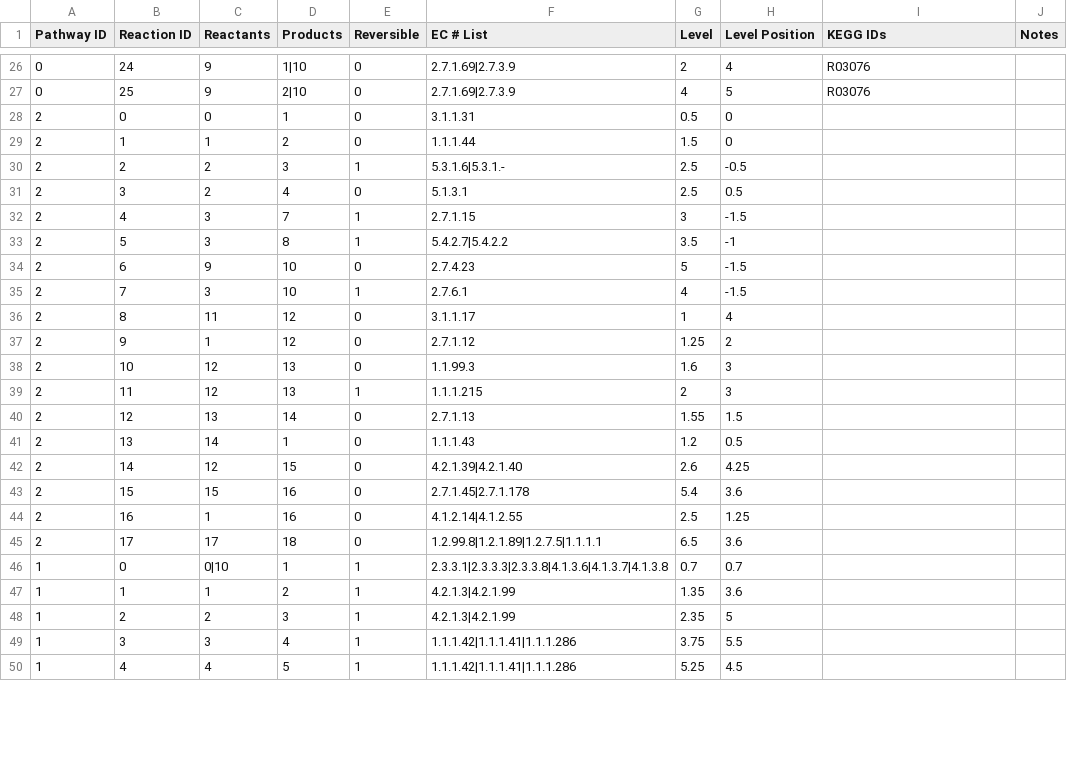
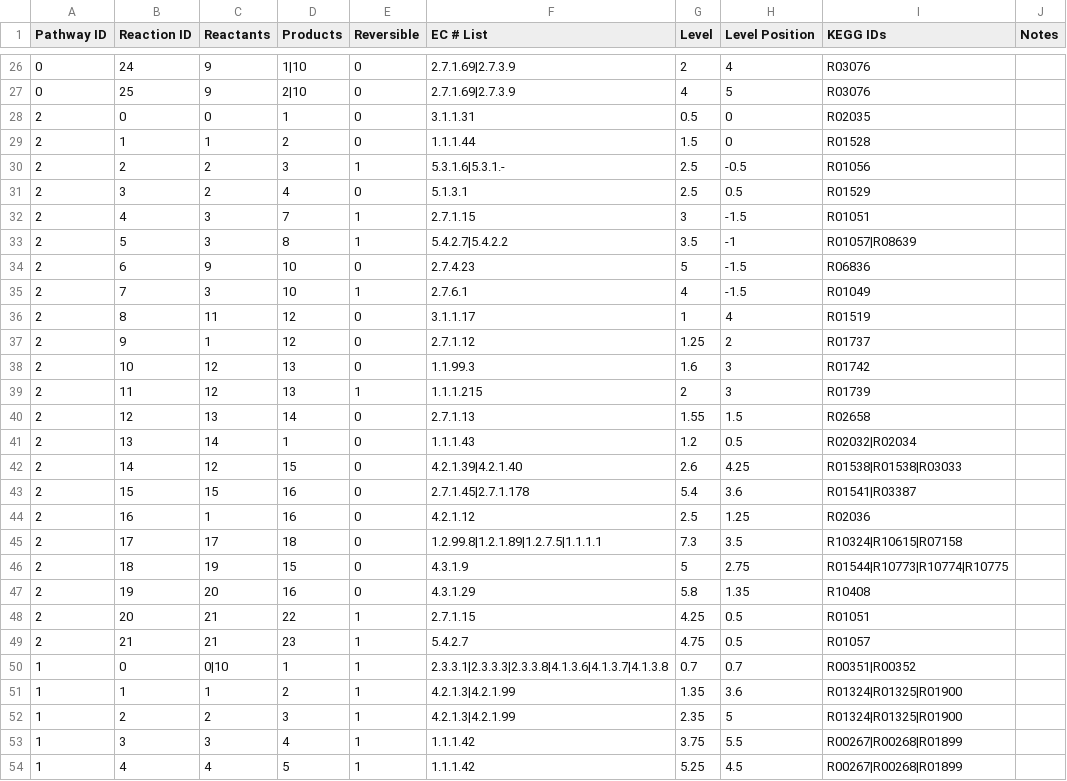
Before and after one commit to jimkell/mostSandbox, a CSV file: etc/visualization/pathways_reaction_positions.csv, drawn as a sheet; only a part is shown, gaps mark what is left out; the diff covers the shown part only.

Commit message:
Added KEGG reaction ids

```diff
--- a/etc/visualization/pathways_reaction_positions.csv
+++ b/etc/visualization/pathways_reaction_positions.csv
@@ -27,24 +27,28 @@ Pathway ID,Reaction ID,Reactants,Products,Reversible,EC # List,Level,Level Posit
 0,25,9,2|10,0,2.7.1.69|2.7.3.9,4,5,R03076,
-2,0,0,1,0,3.1.1.31,0.5,0,,
-2,1,1,2,0,1.1.1.44,1.5,0,,
-2,2,2,3,1,5.3.1.6|5.3.1.-,2.5,-0.5,,
-2,3,2,4,0,5.1.3.1,2.5,0.5,,
-2,4,3,7,1,2.7.1.15,3,-1.5,,
-2,5,3,8,1,5.4.2.7|5.4.2.2,3.5,-1,,
-2,6,9,10,0,2.7.4.23,5,-1.5,,
-2,7,3,10,1,2.7.6.1,4,-1.5,,
-2,8,11,12,0,3.1.1.17,1,4,,
-2,9,1,12,0,2.7.1.12,1.25,2,,
-2,10,12,13,0,1.1.99.3,1.6,3,,
-2,11,12,13,1,1.1.1.215,2,3,,
-2,12,13,14,0,2.7.1.13,1.55,1.5,,
-2,13,14,1,0,1.1.1.43,1.2,0.5,,
-2,14,12,15,0,4.2.1.39|4.2.1.40,2.6,4.25,,
-2,15,15,16,0,2.7.1.45|2.7.1.178,5.4,3.6,,
-2,16,1,16,0,4.1.2.14|4.1.2.55,2.5,1.25,,
-2,17,17,18,0,1.2.99.8|1.2.1.89|1.2.7.5|1.1.1.1,6.5,3.6,,
-1,0,0|10,1,1,2.3.3.1|2.3.3.3|2.3.3.8|4.1.3.6|4.1.3.7|4.1.3.8,0.7,0.7,,
-1,1,1,2,1,4.2.1.3|4.2.1.99,1.35,3.6,,
-1,2,2,3,1,4.2.1.3|4.2.1.99,2.35,5,,
-1,3,3,4,1,1.1.1.42|1.1.1.41|1.1.1.286,3.75,5.5,,
-1,4,4,5,1,1.1.1.42|1.1.1.41|1.1.1.286,5.25,4.5,,
+2,0,0,1,0,3.1.1.31,0.5,0,R02035,
+2,1,1,2,0,1.1.1.44,1.5,0,R01528,
+2,2,2,3,1,5.3.1.6|5.3.1.-,2.5,-0.5,R01056,
+2,3,2,4,0,5.1.3.1,2.5,0.5,R01529,
+2,4,3,7,1,2.7.1.15,3,-1.5,R01051,
+2,5,3,8,1,5.4.2.7|5.4.2.2,3.5,-1,R01057|R08639,
+2,6,9,10,0,2.7.4.23,5,-1.5,R06836,
+2,7,3,10,1,2.7.6.1,4,-1.5,R01049,
+2,8,11,12,0,3.1.1.17,1,4,R01519,
+2,9,1,12,0,2.7.1.12,1.25,2,R01737,
+2,10,12,13,0,1.1.99.3,1.6,3,R01742,
+2,11,12,13,1,1.1.1.215,2,3,R01739,
+2,12,13,14,0,2.7.1.13,1.55,1.5,R02658,
+2,13,14,1,0,1.1.1.43,1.2,0.5,R02032|R02034,
+2,14,12,15,0,4.2.1.39|4.2.1.40,2.6,4.25,R01538|R01538|R03033,
+2,15,15,16,0,2.7.1.45|2.7.1.178,5.4,3.6,R01541|R03387,
+2,16,1,16,0,4.2.1.12,2.5,1.25,R02036,
+2,17,17,18,0,1.2.99.8|1.2.1.89|1.2.7.5|1.1.1.1,7.3,3.5,R10324|R10615|R07158,
+2,18,19,15,0,4.3.1.9,5,2.75,R01544|R10773|R10774|R10775,
+2,19,20,16,0,4.3.1.29,5.8,1.35,R10408,
+2,20,21,22,1,2.7.1.15,4.25,0.5,R01051,
+2,21,21,23,1,5.4.2.7,4.75,0.5,R01057,
+1,0,0|10,1,1,2.3.3.1|2.3.3.3|2.3.3.8|4.1.3.6|4.1.3.7|4.1.3.8,0.7,0.7,R00351|R00352,
+1,1,1,2,1,4.2.1.3|4.2.1.99,1.35,3.6,R01324|R01325|R01900,
+1,2,2,3,1,4.2.1.3|4.2.1.99,2.35,5,R01324|R01325|R01900,
+1,3,3,4,1,1.1.1.42,3.75,5.5,R00267|R00268|R01899,
+1,4,4,5,1,1.1.1.42,5.25,4.5,R00267|R00268|R01899,
```
Also changed, not shown: 2 added rows and 24 edited cells elsewhere in this file, etc/visualization/pathway_graphing_data.csv, etc/visualization/pathway_metabolite_positions.csv, 3 other files.
